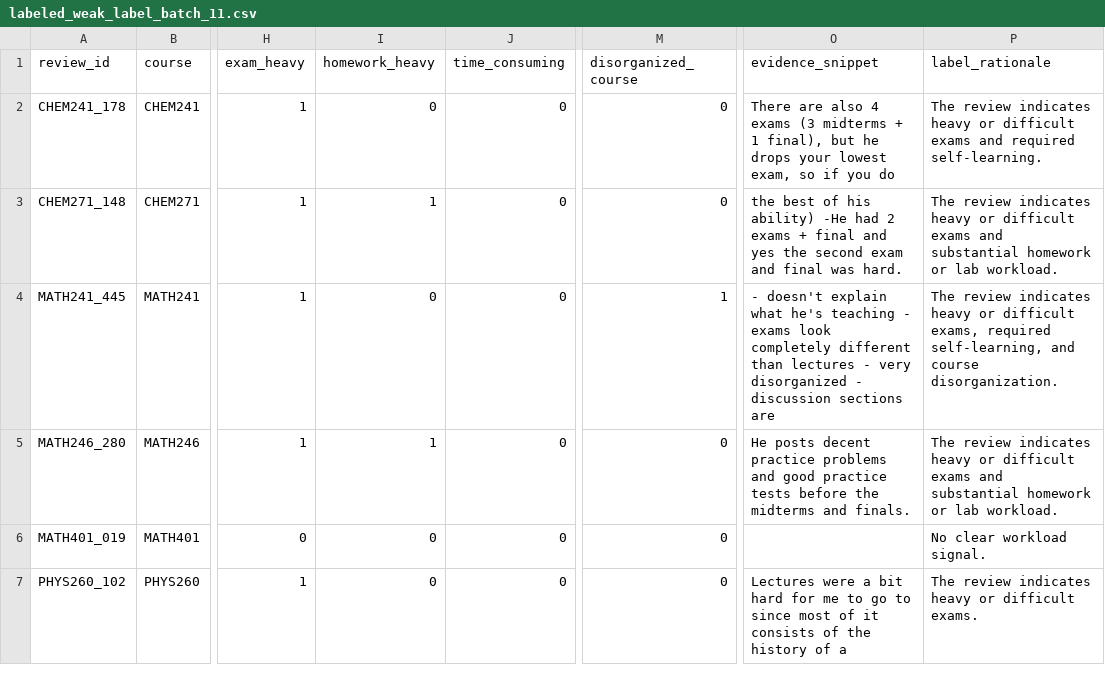
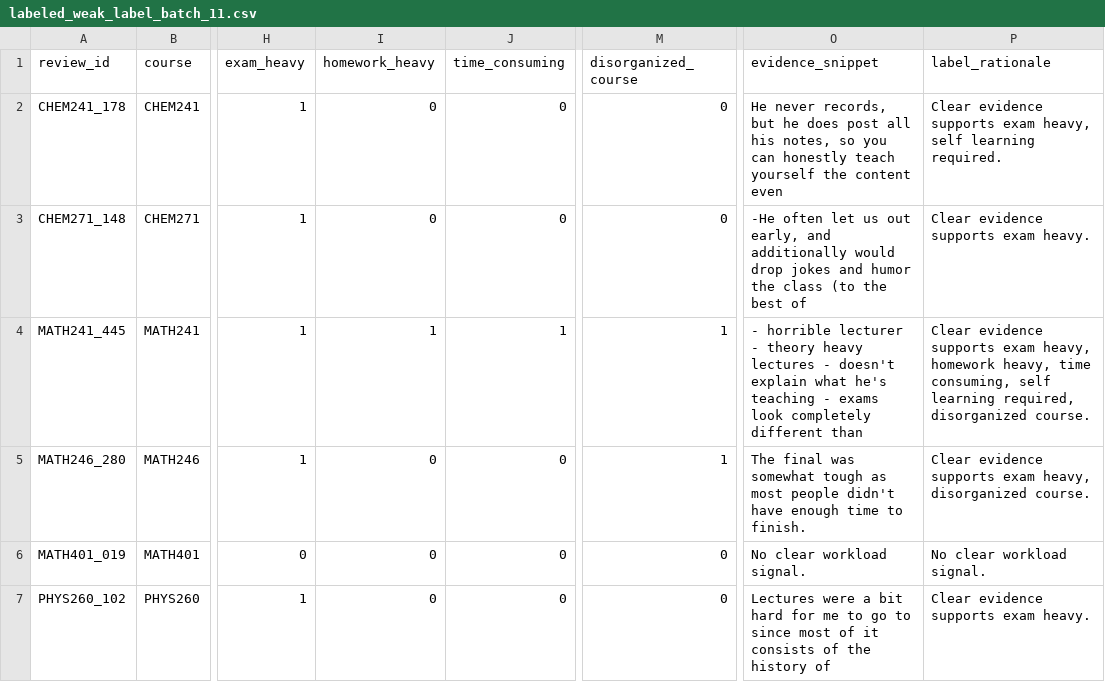
Before and after one commit to moatazsaad/msml641-project, a CSV file: data/labeling_batches_full/labeled_weak_label_batch_11.csv, drawn as a sheet; only a part is shown, gaps mark what is left out; the diff covers the shown part only; the diff names each change by its address in the sheet, - before the commit and + after, or states it on an @@ line.

Commit message:
adding full weak-labeled dataset and fixed train validation test splits

```diff
--- a/data/labeling_batches_full/labeled_weak_label_batch_11.csv
+++ b/data/labeling_batches_full/labeled_weak_label_batch_11.csv
-O2 (evidence_snippet): There are also 4 exams (3 midterms + 1 final), but he drops your lowest exam, so if you do
+O2 (evidence_snippet): He never records, but he does post all his notes, so you can honestly teach yourself the content even
-P2 (label_rationale): The review indicates heavy or difficult exams and required self-learning.
+P2 (label_rationale): Clear evidence supports exam heavy, self learning required.
-I3 (homework_heavy): 1
+I3 (homework_heavy): 0
-O3 (evidence_snippet): the best of his ability) -He had 2 exams + final and yes the second exam and final was hard.
+O3 (evidence_snippet): -He often let us out early, and additionally would drop jokes and humor the class (to the best of
-P3 (label_rationale): The review indicates heavy or difficult exams and substantial homework or lab workload.
+P3 (label_rationale): Clear evidence supports exam heavy.
-I4 (homework_heavy): 0
+I4 (homework_heavy): 1
-J4 (time_consuming): 0
+J4 (time_consuming): 1
-O4 (evidence_snippet): - doesn't explain what he's teaching - exams look completely different than lectures - very disorganized - discussion sections are
+O4 (evidence_snippet): - horrible lecturer - theory heavy lectures - doesn't explain what he's teaching - exams look completely different than
-P4 (label_rationale): The review indicates heavy or difficult exams, required self-learning, and course disorganization.
+P4 (label_rationale): Clear evidence supports exam heavy, homework heavy, time consuming, self learning required, disorganized course.
-I5 (homework_heavy): 1
+I5 (homework_heavy): 0
-M5 (disorganized_course): 0
+M5 (disorganized_course): 1
-O5 (evidence_snippet): He posts decent practice problems and good practice tests before the midterms and finals.
+O5 (evidence_snippet): The final was somewhat tough as most people didn't have enough time to finish.
-P5 (label_rationale): The review indicates heavy or difficult exams and substantial homework or lab workload.
+P5 (label_rationale): Clear evidence supports exam heavy, disorganized course.
-O6 (evidence_snippet): (empty)
+O6 (evidence_snippet): No clear workload signal.
-O7 (evidence_snippet): …history of a
+O7 (evidence_snippet): …history of
-P7 (label_rationale): The review indicates heavy or difficult exams.
+P7 (label_rationale): Clear evidence supports exam heavy.
```
Also changed, not shown: 155 edited cells elsewhere in this file, results/label_distribution.csv, 13 other files.
